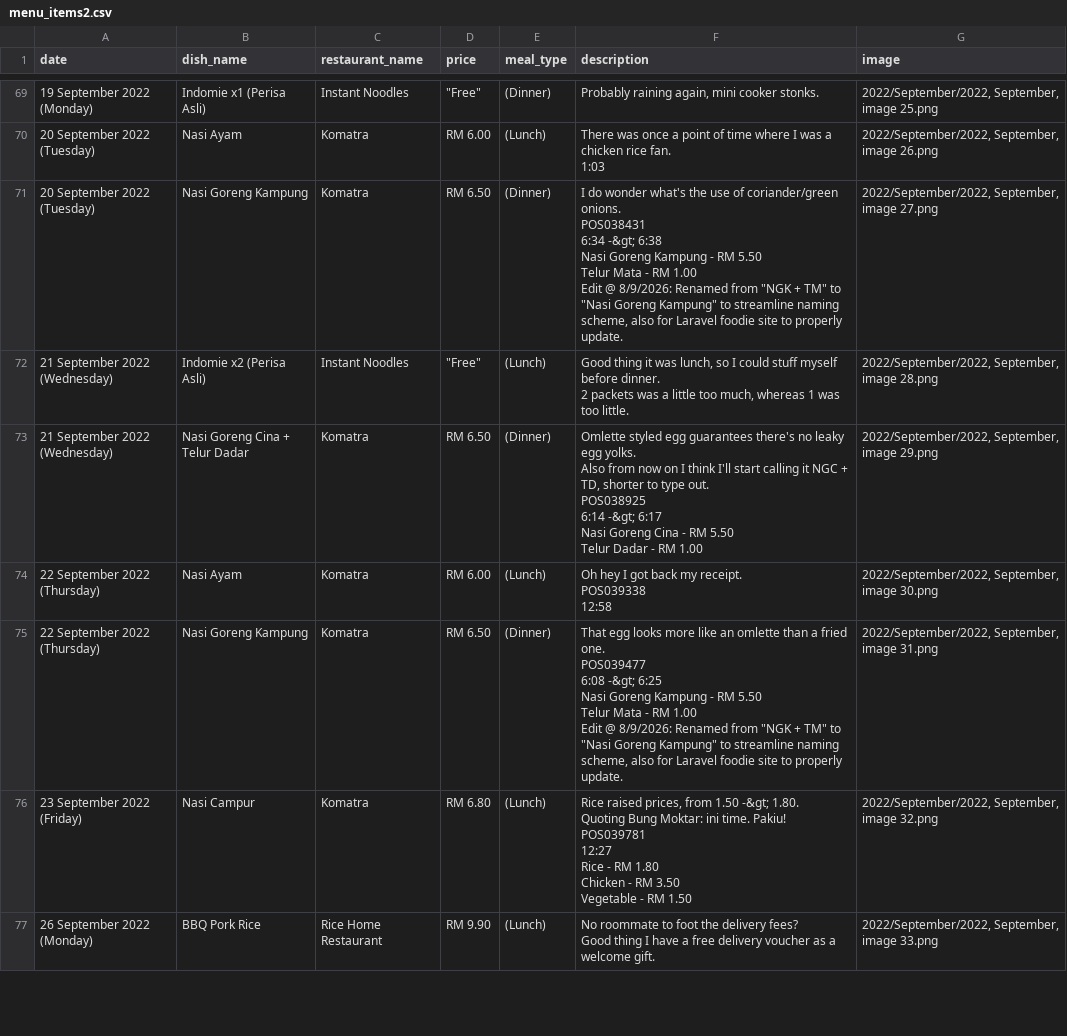
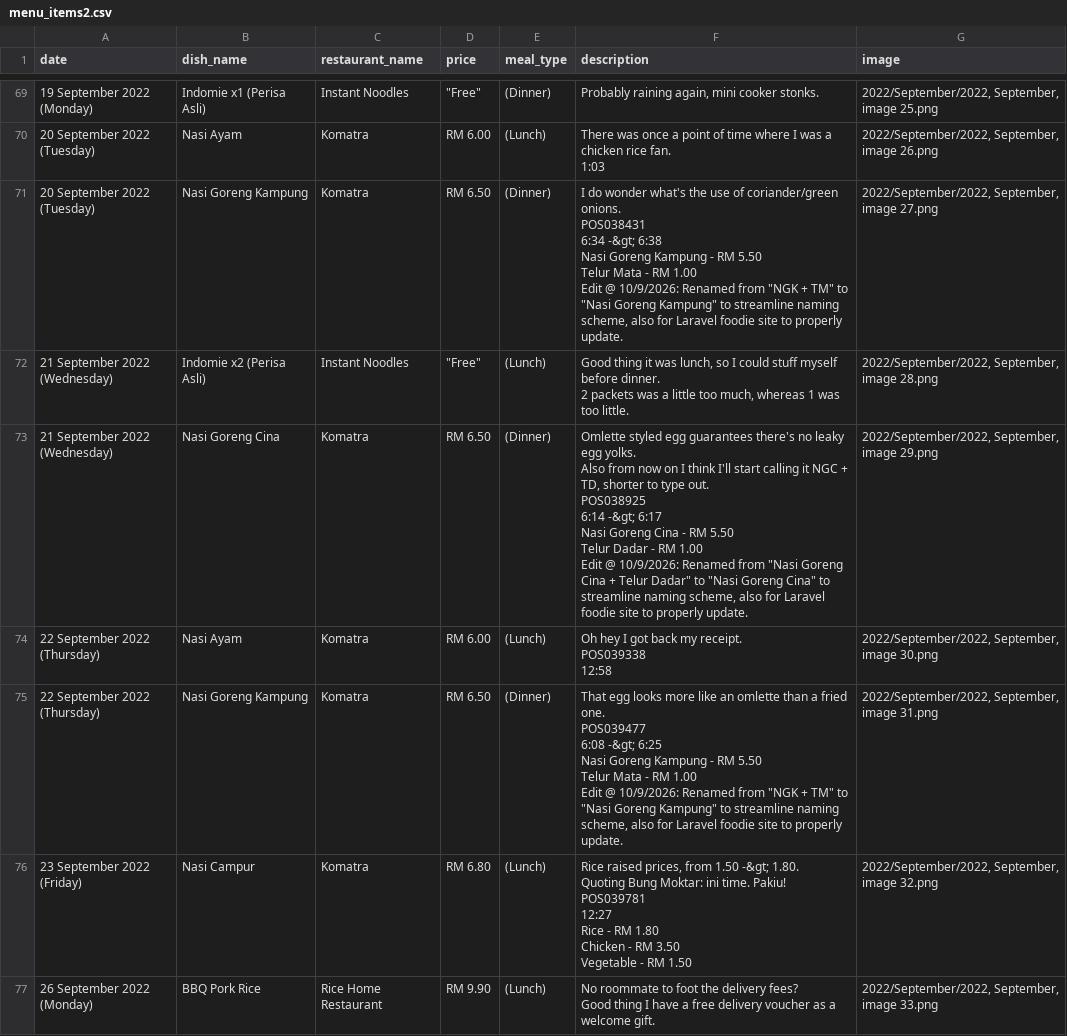
Before and after one commit to lordjunn/Food-MMU, a CSV file: Logs/menu_items2.csv, drawn as a sheet; only a part is shown, gaps mark what is left out; ↵ is a line break in a cell; the diff covers the shown part only; the diff names each change by its address in the sheet, - before the commit and + after, or states it on an @@ line.

Commit message:
emergency push: cina/aroii/eggs/<br>

```diff
--- a/Logs/menu_items2.csv
+++ b/Logs/menu_items2.csv
-F71 (description): …Edit @ 8/9/2026: Renamed from…
+F71 (description): …Edit @ 10/9/2026: Renamed from…
-B73 (dish_name): Nasi Goreng Cina + Telur Dadar
+B73 (dish_name): Nasi Goreng Cina
-F73 (description): …RM 1.00
+F73 (description): …RM 1.00 ↵ Edit @ 10/9/2026: Renamed from "Nasi Goreng Cina + Telur Dadar" to "Nasi Goreng Cina" to streamline naming scheme, also for Laravel foodie site to properly update.
-F75 (description): …Edit @ 8/9/2026: Renamed from…
+F75 (description): …Edit @ 10/9/2026: Renamed from…
```
Also changed, not shown: 56 edited cells elsewhere in this file.
